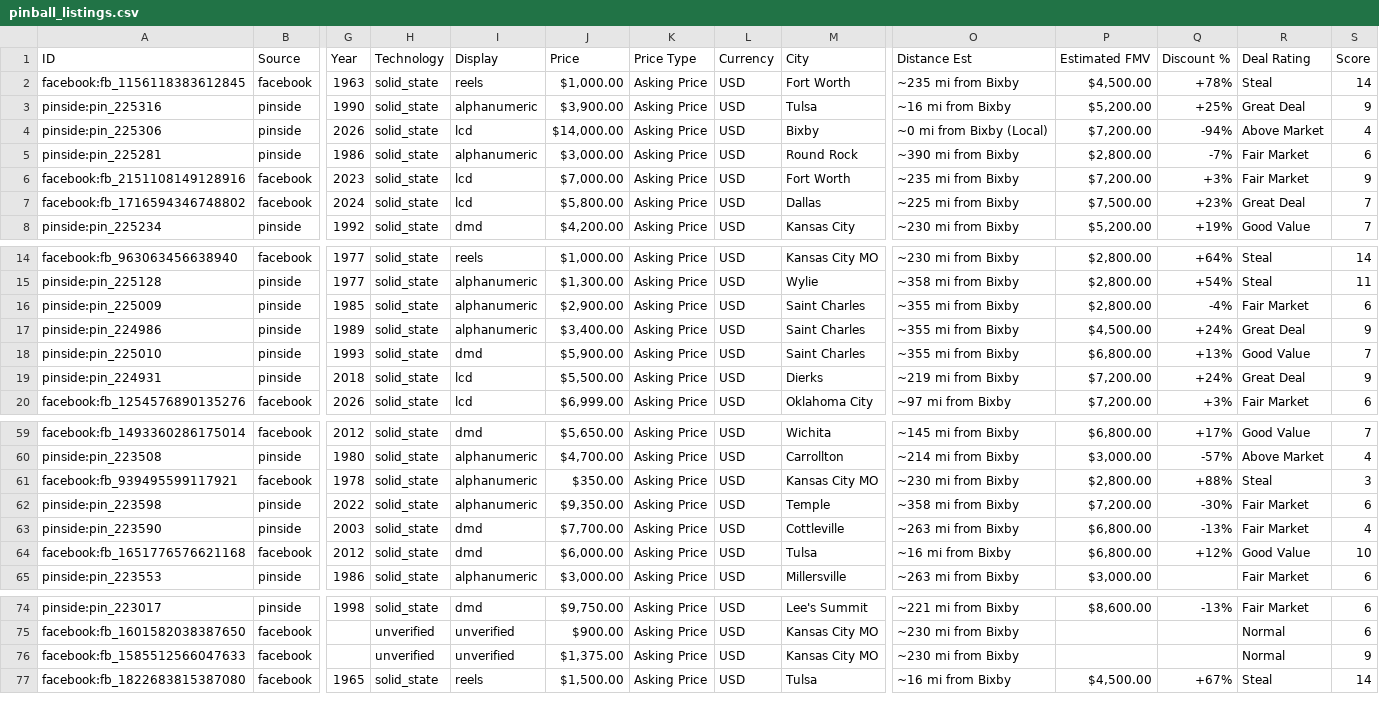
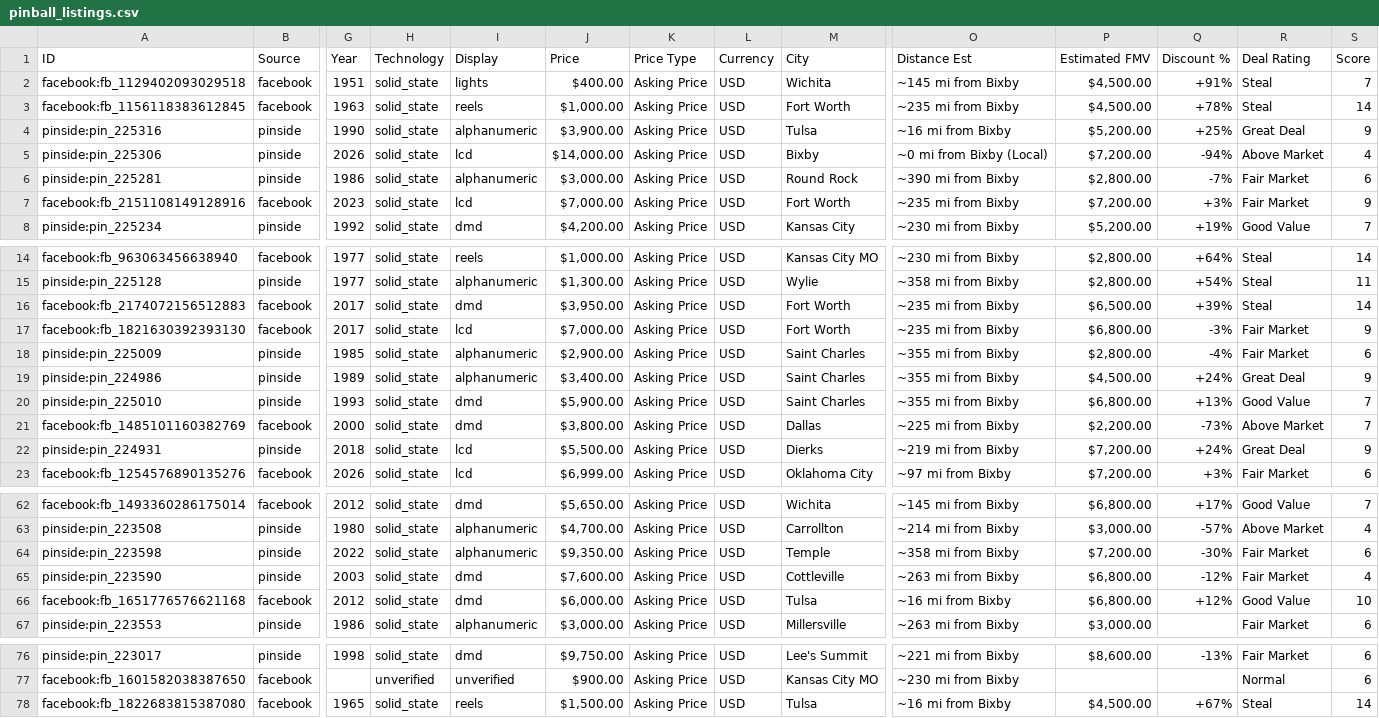
Before and after one commit to farmerboy772/farmerboy772.github.io, a CSV file: pinball_listings.csv, drawn as a sheet; only a part is shown, gaps mark what is left out; removed rows and columns are numbered as before the commit, all else as after; rows hold the shown columns only; the diff names each change by its address in the sheet, - before the commit and + after, or states it on an @@ line.

Commit message:
Update pinball listings: 2026-11-25 19:43 CDT

```diff
--- a/pinball_listings.csv
+++ b/pinball_listings.csv
+row 2: facebook:fb_1129402093029518 | facebook | 1951 | solid_state | lights | $400.00 | Asking Price | USD | Wichita | ~145 mi from Bixby | $4,500.00 | +91% | Steal | 7
-row 7: facebook:fb_1716594346748802 | facebook | 2024 | solid_state | lcd | $5,800.00 | Asking Price | USD | Dallas | ~225 mi from Bixby | $7,500.00 | +23% | Great Deal | 7
+row 16: facebook:fb_2174072156512883 | facebook | 2017 | solid_state | dmd | $3,950.00 | Asking Price | USD | Fort Worth | ~235 mi from Bixby | $6,500.00 | +39% | Steal | 14
+row 17: facebook:fb_1821630392393130 | facebook | 2017 | solid_state | lcd | $7,000.00 | Asking Price | USD | Fort Worth | ~235 mi from Bixby | $6,800.00 | -3% | Fair Market | 9
+row 21: facebook:fb_1485101160382769 | facebook | 2000 | solid_state | dmd | $3,800.00 | Asking Price | USD | Dallas | ~225 mi from Bixby | $2,200.00 | -73% | Above Market | 7
-row 61: facebook:fb_939495599117921 | facebook | 1978 | solid_state | alphanumeric | $350.00 | Asking Price | USD | Kansas City MO | ~230 mi from Bixby | $2,800.00 | +88% | Steal | 3
-J65 (Price): $7,700.00
+J65 (Price): $7,600.00
-Q65 (Discount %): -13%
+Q65 (Discount %): -12%
-row 76: facebook:fb_1585512566047633 | facebook |  | unverified | unverified | $1,375.00 | Asking Price | USD | Kansas City MO | ~230 mi from Bixby |  |  | Normal | 9
```
Also changed, not shown: 7 other files.
